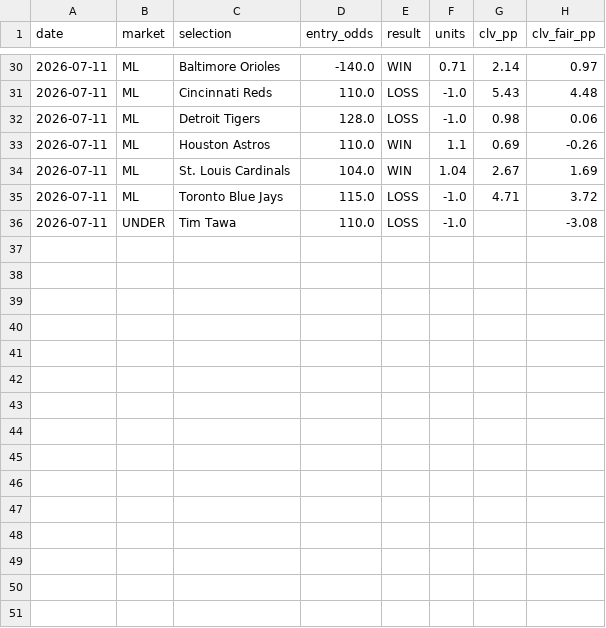
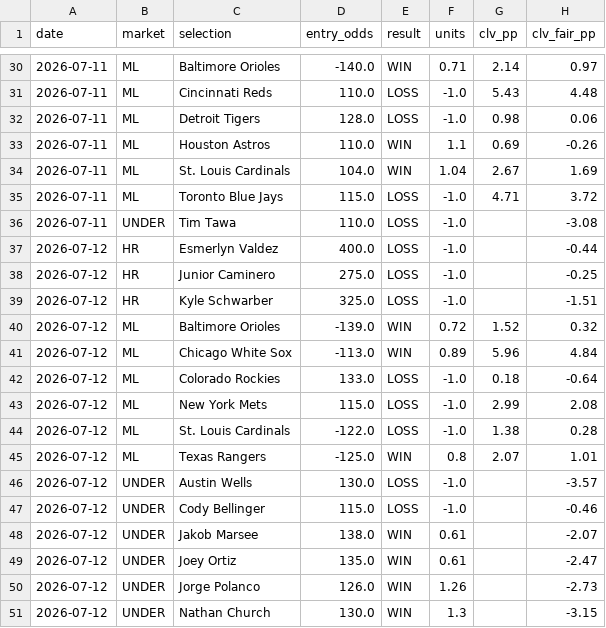
Before and after one commit to FifthHouseBets/Ledger, a CSV file: ledger.csv, drawn as a sheet; only a part is shown, gaps mark what is left out; the diff names each change by its address in the sheet, - before the commit and + after, or states it on an @@ line.

Commit message:
Ledger update: 2026-07-12 (50 picks total)

```diff
--- a/ledger.csv
+++ b/ledger.csv
+row 37: 2026-07-12 | HR | Esmerlyn Valdez | 400.0 | LOSS | -1.0 |  | -0.44
+row 38: 2026-07-12 | HR | Junior Caminero | 275.0 | LOSS | -1.0 |  | -0.25
+row 39: 2026-07-12 | HR | Kyle Schwarber | 325.0 | LOSS | -1.0 |  | -1.51
+row 40: 2026-07-12 | ML | Baltimore Orioles | -139.0 | WIN | 0.72 | 1.52 | 0.32
+row 41: 2026-07-12 | ML | Chicago White Sox | -113.0 | WIN | 0.89 | 5.96 | 4.84
+row 42: 2026-07-12 | ML | Colorado Rockies | 133.0 | LOSS | -1.0 | 0.18 | -0.64
+row 43: 2026-07-12 | ML | New York Mets | 115.0 | LOSS | -1.0 | 2.99 | 2.08
+row 44: 2026-07-12 | ML | St. Louis Cardinals | -122.0 | LOSS | -1.0 | 1.38 | 0.28
+row 45: 2026-07-12 | ML | Texas Rangers | -125.0 | WIN | 0.8 | 2.07 | 1.01
+row 46: 2026-07-12 | UNDER | Austin Wells | 130.0 | LOSS | -1.0 |  | -3.57
+row 47: 2026-07-12 | UNDER | Cody Bellinger | 115.0 | LOSS | -1.0 |  | -0.46
+row 48: 2026-07-12 | UNDER | Jakob Marsee | 138.0 | WIN | 0.61 |  | -2.07
+row 49: 2026-07-12 | UNDER | Joey Ortiz | 135.0 | WIN | 0.61 |  | -2.47
+row 50: 2026-07-12 | UNDER | Jorge Polanco | 126.0 | WIN | 1.26 |  | -2.73
+row 51: 2026-07-12 | UNDER | Nathan Church | 130.0 | WIN | 1.3 |  | -3.15
```
Also changed, not shown: 1 other file.
